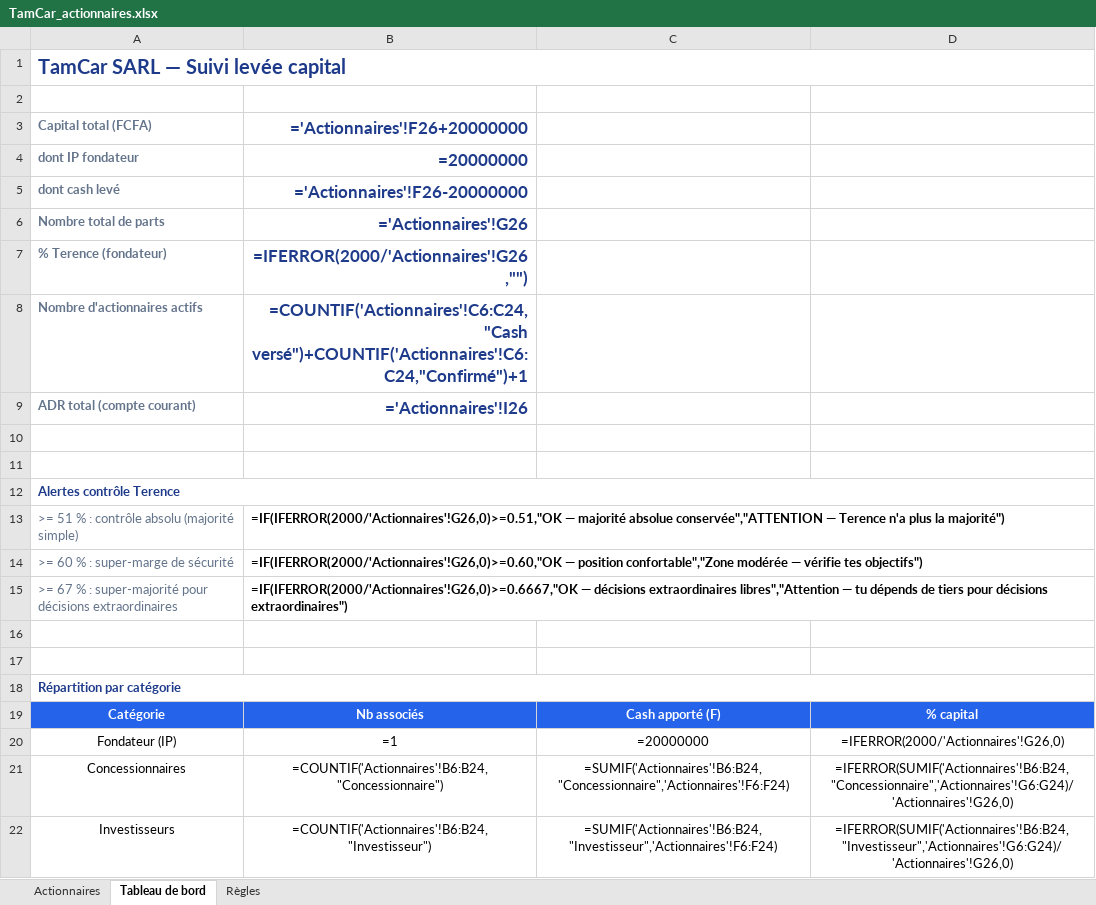
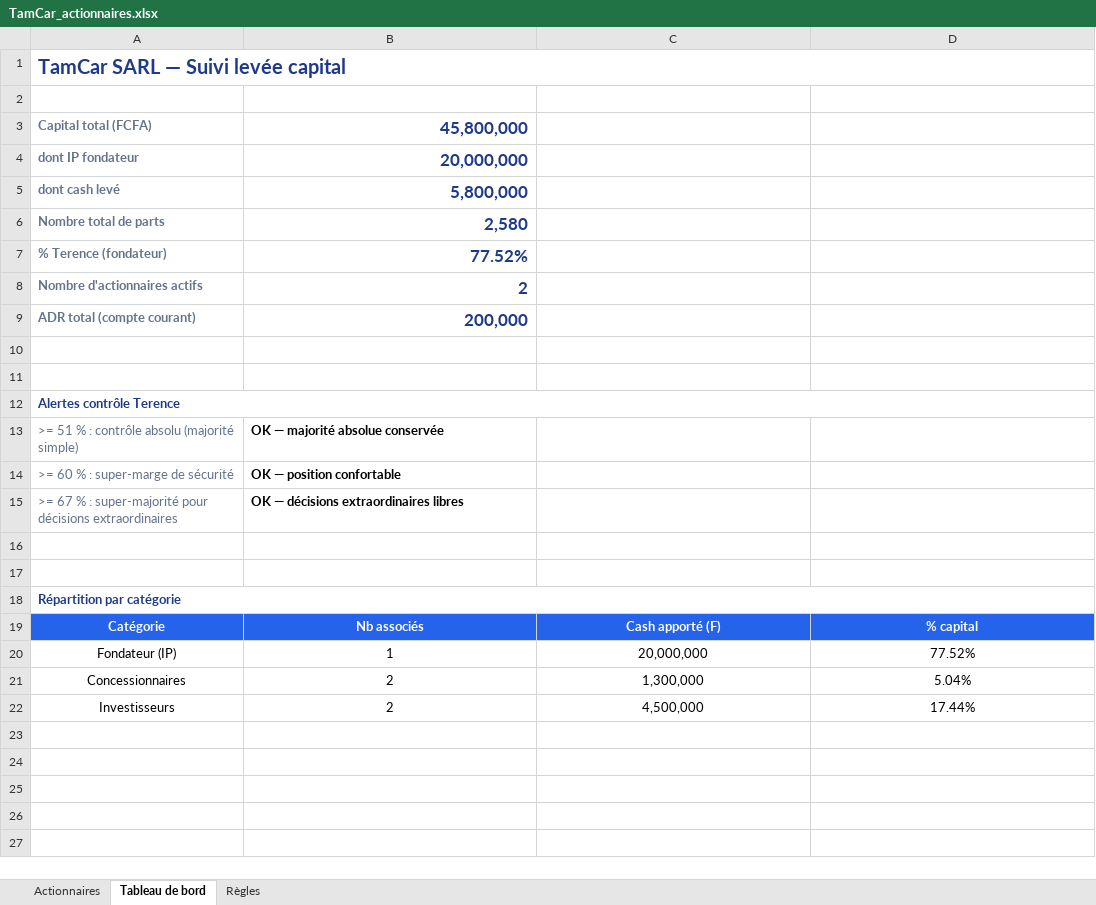
Before and after one commit to benaelquenum/tamcar, an Excel workbook: TamCar_actionnaires.xlsx, sheet Tableau de bord, drawn as a sheet; values as stored, in another font and other column widths than the file's, no borders; formulas without a stored value are shown as written; the diff names each change by its address in the sheet, - before the commit and + after, or states it on an @@ line.

```diff
--- a/TamCar_actionnaires.xlsx (sheet Tableau de bord)
+++ b/TamCar_actionnaires.xlsx (sheet Tableau de bord)
-B3: ='Actionnaires'!F26+20000000
+B3: 45,800,000
-B4: =20000000
+B4: 20,000,000
-B5: ='Actionnaires'!F26-20000000
+B5: 5,800,000
-B6: ='Actionnaires'!G26
+B6: 2,580
-B7: =IFERROR(2000/'Actionnaires'!G26,"")
+B7: 77.52%
-B8: =COUNTIF('Actionnaires'!C6:C24,"Cash versé")+COUNTIF('Actionnaires'!C6:C24,"Confirmé")+1
+B8: 2
-B9: ='Actionnaires'!I26
+B9: 200,000
-B13: =IF(IFERROR(2000/'Actionnaires'!G26,0)>=0.51,"OK — majorité absolue conservée","ATTENTION — Terence n'a plus la majorité")
+B13: OK — majorité absolue conservée
-B14: =IF(IFERROR(2000/'Actionnaires'!G26,0)>=0.60,"OK — position confortable","Zone modérée — vérifie tes objectifs")
+B14: OK — position confortable
-B15: =IF(IFERROR(2000/'Actionnaires'!G26,0)>=0.6667,"OK — décisions extraordinaires libres","Attention — tu dépends de tiers pour décisions extraordinaires")
+B15: OK — décisions extraordinaires libres
-B20: =1
+B20: 1
-C20: =20000000
+C20: 20,000,000
-D20: =IFERROR(2000/'Actionnaires'!G26,0)
+D20: 77.52%
-B21: =COUNTIF('Actionnaires'!B6:B24,"Concessionnaire")
+B21: 2
-C21: =SUMIF('Actionnaires'!B6:B24,"Concessionnaire",'Actionnaires'!F6:F24)
+C21: 1,300,000
-D21: =IFERROR(SUMIF('Actionnaires'!B6:B24,"Concessionnaire",'Actionnaires'!G6:G24)/'Actionnaires'!G26,0)
+D21: 5.04%
-B22: =COUNTIF('Actionnaires'!B6:B24,"Investisseur")
+B22: 2
-C22: =SUMIF('Actionnaires'!B6:B24,"Investisseur",'Actionnaires'!F6:F24)
+C22: 4,500,000
-D22: =IFERROR(SUMIF('Actionnaires'!B6:B24,"Investisseur",'Actionnaires'!G6:G24)/'Actionnaires'!G26,0)
+D22: 17.44%
```
Also changed, not shown: sheet Actionnaires, formulas that keep their value, 3 other files.
